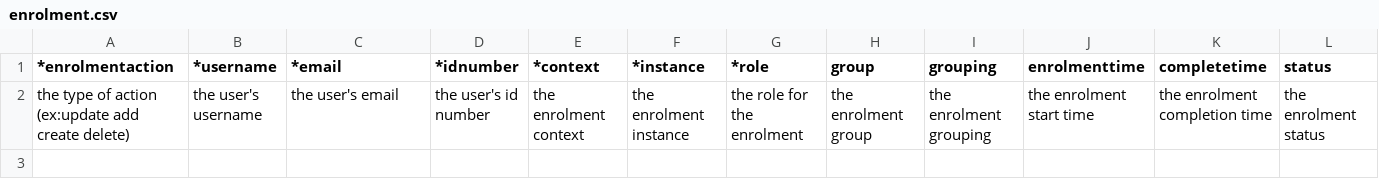
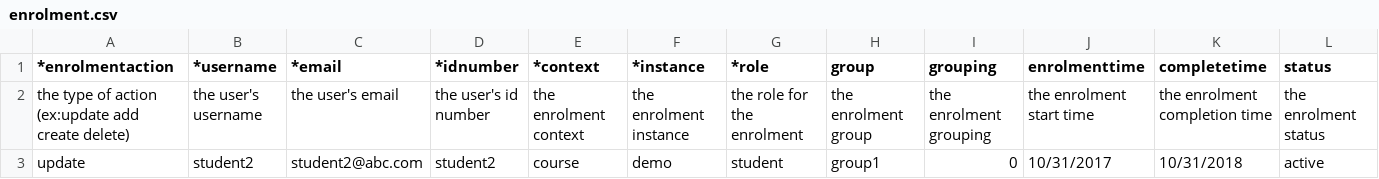
Before and after one commit to PoetOS/moodle-local_datahub, a CSV file: importplugins/version2/templates/csv/enrolment.csv, drawn as a sheet; only a part is shown; rows hold the shown columns only; the diff names each change by its address in the sheet, - before the commit and + after, or states it on an @@ line.

```diff
--- a/importplugins/version2/templates/csv/enrolment.csv
+++ b/importplugins/version2/templates/csv/enrolment.csv
+row 3: update | student2 | student2@abc.com | student2 | course | demo | student | group1 | 0 | 10/31/2017 | 10/31/2018 | active
```
Also changed, not shown: importplugins/version2/templates/csv/course.csv, importplugins/version2/templates/csv/user.csv, 4 other files.
